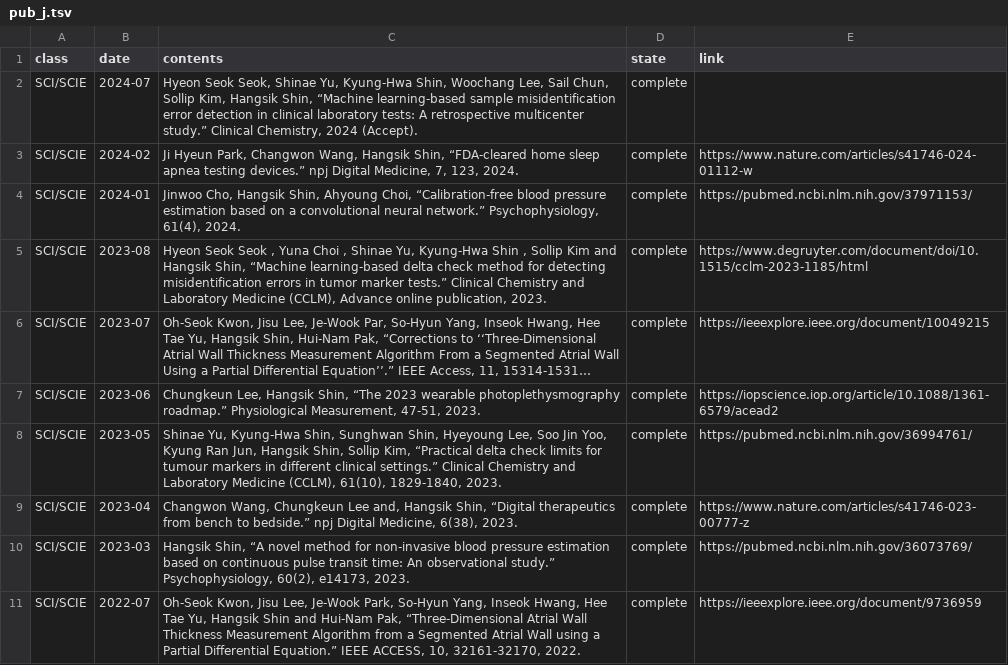
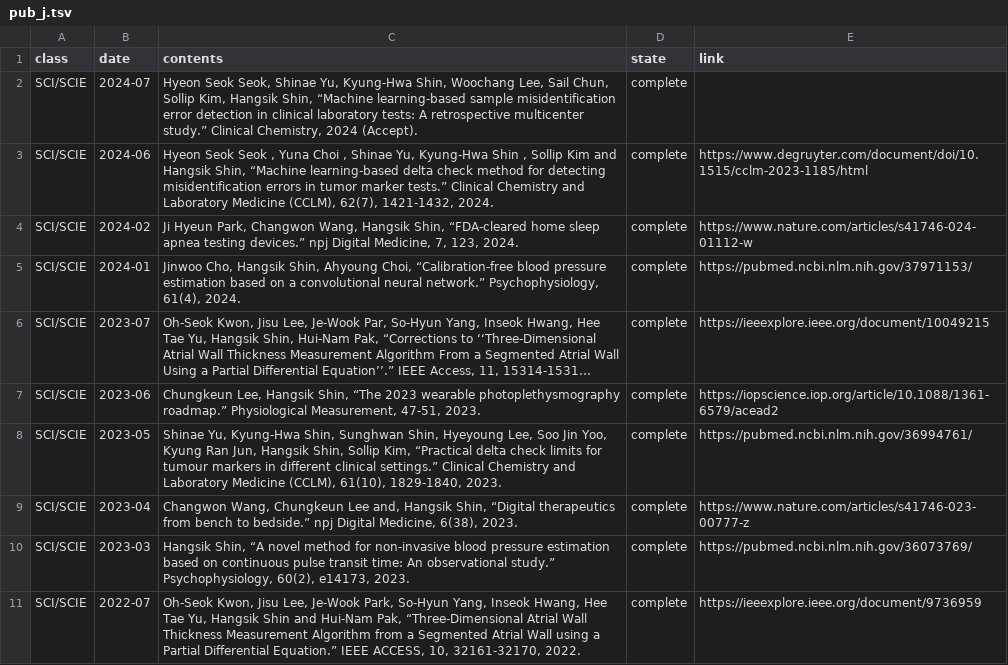
Before and after one commit to thisisyjin/dlab-amc.github.io, a TSV file: _data/sheets/pub_j.tsv, drawn as a sheet; only a part is shown; long unchanged cells end in …; removed rows and columns are numbered as before the commit, all else as after; the diff names each change by its address in the sheet, - before the commit and + after, or states it on an @@ line.

Commit message:
Edit: pub 편집

```diff
--- a/_data/sheets/pub_j.tsv
+++ b/_data/sheets/pub_j.tsv
+row 3: SCI/SCIE | 2024-06 | Hyeon Seok Seok , Yuna Choi , Shinae Yu, Kyung-Hwa Shin , Sollip Kim and Hangsik Shin, “Machine learning-based delta check method for detecting misidentification errors in tumor marker tests.” Clinical Chemistry and Laboratory Medicine (CCLM), 62(7), 1421-1432, 2024. | complete | https://www.degruyter.com/document/doi/10.1515/cclm-2023-1185/html
-row 5: SCI/SCIE | 2023-08 | Hyeon Seok Seok , Yuna Choi , Shinae Yu, Kyung-Hwa Shin , Sollip Kim and Hangsik Shin, “Machine learning-based delta check method for detecting misidentification errors in tumor marker tests.” Clinical Chemistry and Laboratory Medicine (CCLM), Advance online publication, 2023. | complete | https://www.degruyter.com/document/doi/10.1515/cclm-2023-1185/html
```
